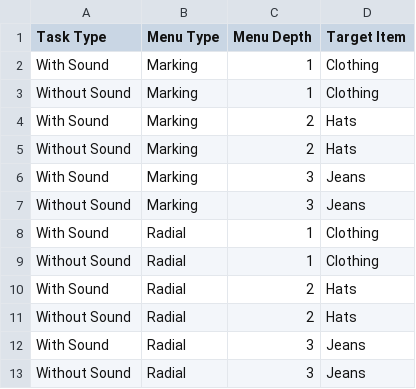
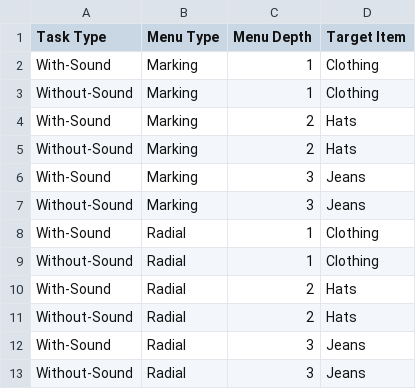
Before and after one commit to hsumyatwin/HCIAssignment1Ans1, a CSV file: data/experiments.csv, drawn as a sheet.

Commit message:
Update experiments.csv

```diff
--- a/data/experiments.csv
+++ b/data/experiments.csv
@@ -1,13 +1,13 @@
 Task Type,Menu Type,Menu Depth,Target Item
-With Sound,Marking,1,Clothing
-Without Sound,Marking,1,Clothing
-With Sound,Marking,2,Hats
-Without Sound,Marking,2,Hats
-With Sound,Marking,3,Jeans
-Without Sound,Marking,3,Jeans
-With Sound,Radial,1,Clothing
-Without Sound,Radial,1,Clothing
-With Sound,Radial,2,Hats
-Without Sound,Radial,2,Hats
-With Sound,Radial,3,Jeans
-Without Sound,Radial,3,Jeans
+With-Sound,Marking,1,Clothing
+Without-Sound,Marking,1,Clothing
+With-Sound,Marking,2,Hats
+Without-Sound,Marking,2,Hats
+With-Sound,Marking,3,Jeans
+Without-Sound,Marking,3,Jeans
+With-Sound,Radial,1,Clothing
+Without-Sound,Radial,1,Clothing
+With-Sound,Radial,2,Hats
+Without-Sound,Radial,2,Hats
+With-Sound,Radial,3,Jeans
+Without-Sound,Radial,3,Jeans
```
